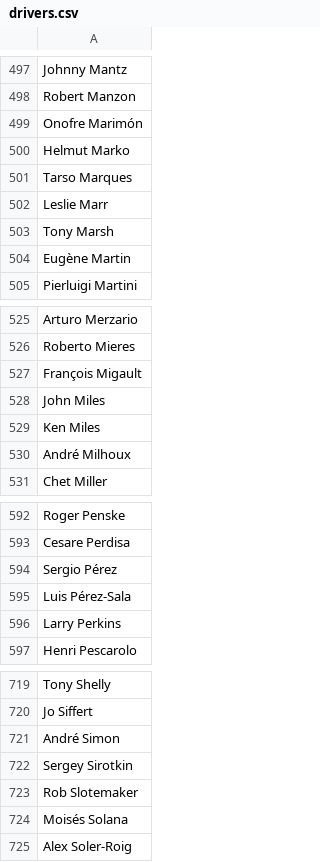
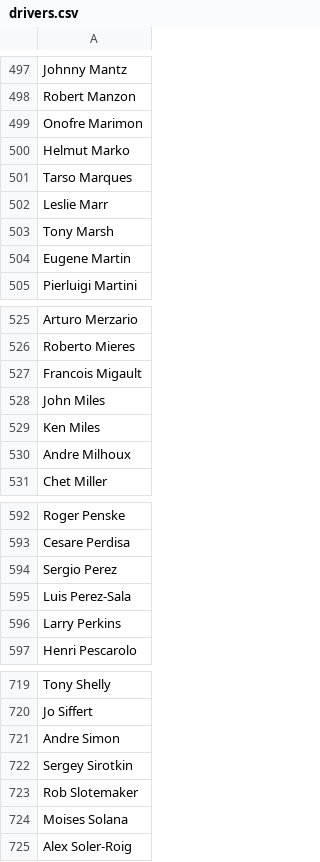
Before and after one commit to sethbilliau/f1, a CSV file: f1-app/app/data/drivers.csv, drawn as a sheet; only a part is shown, gaps mark what is left out; the diff covers the shown part only.

```diff
--- a/f1-app/app/data/drivers.csv
+++ b/f1-app/app/data/drivers.csv
@@ -498,3 +498,3 @@ Johnny Mantz,
 Robert Manzon,
-Onofre Marimón,
+Onofre Marimon,
 Helmut Marko,
@@ -503,3 +503,3 @@ Leslie Marr,
 Tony Marsh,
-Eugène Martin,
+Eugene Martin,
 Pierluigi Martini,
@@ -526,6 +526,6 @@ Arturo Merzario,
 Roberto Mieres,
-François Migault,
+Francois Migault,
 John Miles,
 Ken Miles,
-André Milhoux,
+Andre Milhoux,
 Chet Miller,
@@ -593,4 +593,4 @@ Roger Penske,
 Cesare Perdisa,
-Sergio Pérez,
-Luis Pérez-Sala,
+Sergio Perez,
+Luis Perez-Sala,
 Larry Perkins,
@@ -720,6 +720,6 @@ Tony Shelly,
 Jo Siffert,
-André Simon,
+Andre Simon,
 Sergey Sirotkin,
 Rob Slotemaker,
-Moisés Solana,
+Moises Solana,
 Alex Soler-Roig,
```
Also changed, not shown: 45 edited cells elsewhere in this file, 2 other files.
